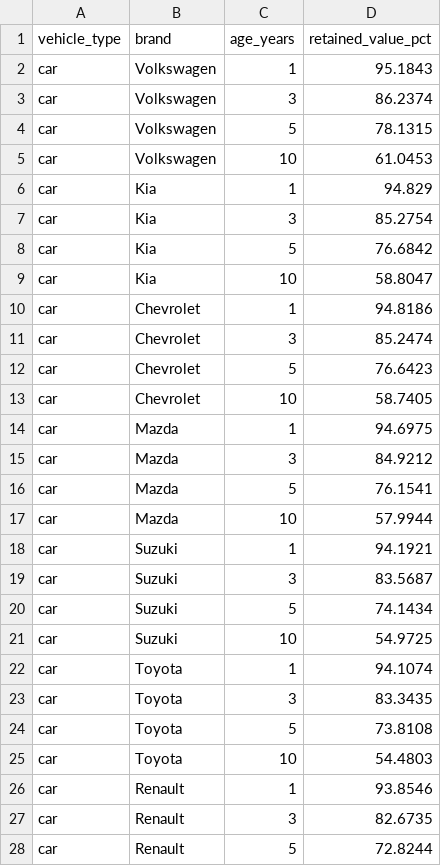
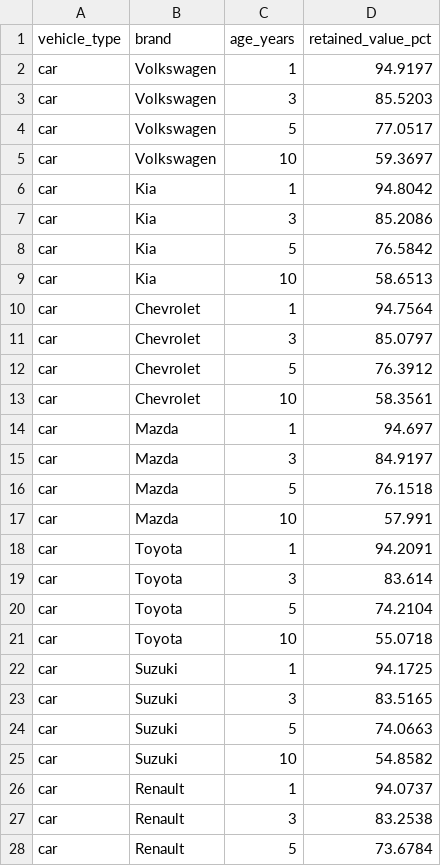
Before and after one commit to JoseRomo16/AutoValorCo, a CSV file: docs/results/retained_value_by_age.csv, drawn as a sheet; only a part is shown; the diff covers the shown part only.

```diff
--- a/docs/results/retained_value_by_age.csv
+++ b/docs/results/retained_value_by_age.csv
@@ -1,28 +1,28 @@
 vehicle_type,brand,age_years,retained_value_pct
-car,Volkswagen,1,95.1843
-car,Volkswagen,3,86.2374
-car,Volkswagen,5,78.1315
-car,Volkswagen,10,61.0453
-car,Kia,1,94.829
-car,Kia,3,85.2754
-car,Kia,5,76.6842
-car,Kia,10,58.8047
-car,Chevrolet,1,94.8186
-car,Chevrolet,3,85.2474
-car,Chevrolet,5,76.6423
-car,Chevrolet,10,58.7405
-car,Mazda,1,94.6975
-car,Mazda,3,84.9212
-car,Mazda,5,76.1541
-car,Mazda,10,57.9944
-car,Suzuki,1,94.1921
-car,Suzuki,3,83.5687
-car,Suzuki,5,74.1434
-car,Suzuki,10,54.9725
-car,Toyota,1,94.1074
-car,Toyota,3,83.3435
-car,Toyota,5,73.8108
-car,Toyota,10,54.4803
-car,Renault,1,93.8546
-car,Renault,3,82.6735
-car,Renault,5,72.8244
+car,Volkswagen,1,94.9197
+car,Volkswagen,3,85.5203
+car,Volkswagen,5,77.0517
+car,Volkswagen,10,59.3697
+car,Kia,1,94.8042
+car,Kia,3,85.2086
+car,Kia,5,76.5842
+car,Kia,10,58.6513
+car,Chevrolet,1,94.7564
+car,Chevrolet,3,85.0797
+car,Chevrolet,5,76.3912
+car,Chevrolet,10,58.3561
+car,Mazda,1,94.697
+car,Mazda,3,84.9197
+car,Mazda,5,76.1518
+car,Mazda,10,57.991
+car,Toyota,1,94.2091
+car,Toyota,3,83.614
+car,Toyota,5,74.2104
+car,Toyota,10,55.0718
+car,Suzuki,1,94.1725
+car,Suzuki,3,83.5165
+car,Suzuki,5,74.0663
+car,Suzuki,10,54.8582
+car,Renault,1,94.0737
+car,Renault,3,83.2538
+car,Renault,5,73.6784
```
Also changed, not shown: 8 added rows, 8 removed rows and 37 edited cells elsewhere in this file, docs/results/catalogue_contrast.csv, docs/results/depreciation_by_brand.csv, 33 other files.
